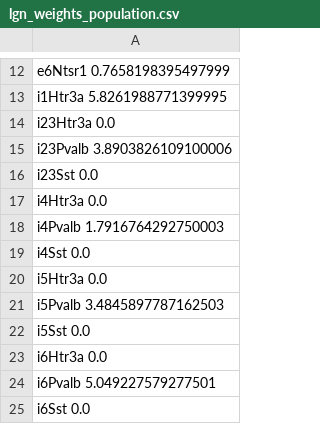
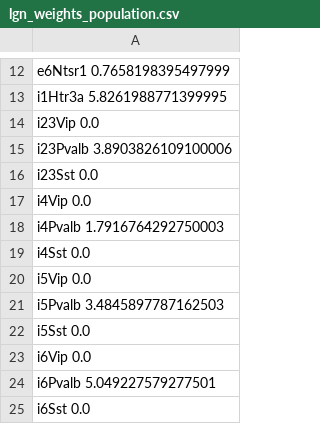
Before and after one commit to AllenInstitute/biorealistic-v1-model, a CSV file: base_props/lgn_weights_population.csv, drawn as a sheet; only a part is shown, gaps mark what is left out.

```diff
--- a/base_props/lgn_weights_population.csv
+++ b/base_props/lgn_weights_population.csv
@@ -13,12 +13,12 @@ e6Ntsr1 0.7658198395497999
 i1Htr3a 5.8261988771399995
-i23Htr3a 0.0
+i23Vip 0.0
 i23Pvalb 3.8903826109100006
 i23Sst 0.0
-i4Htr3a 0.0
+i4Vip 0.0
 i4Pvalb 1.7916764292750003
 i4Sst 0.0
-i5Htr3a 0.0
+i5Vip 0.0
 i5Pvalb 3.4845897787162503
 i5Sst 0.0
-i6Htr3a 0.0
+i6Vip 0.0
 i6Pvalb 5.049227579277501
```
Also changed, not shown: 20 other files.
